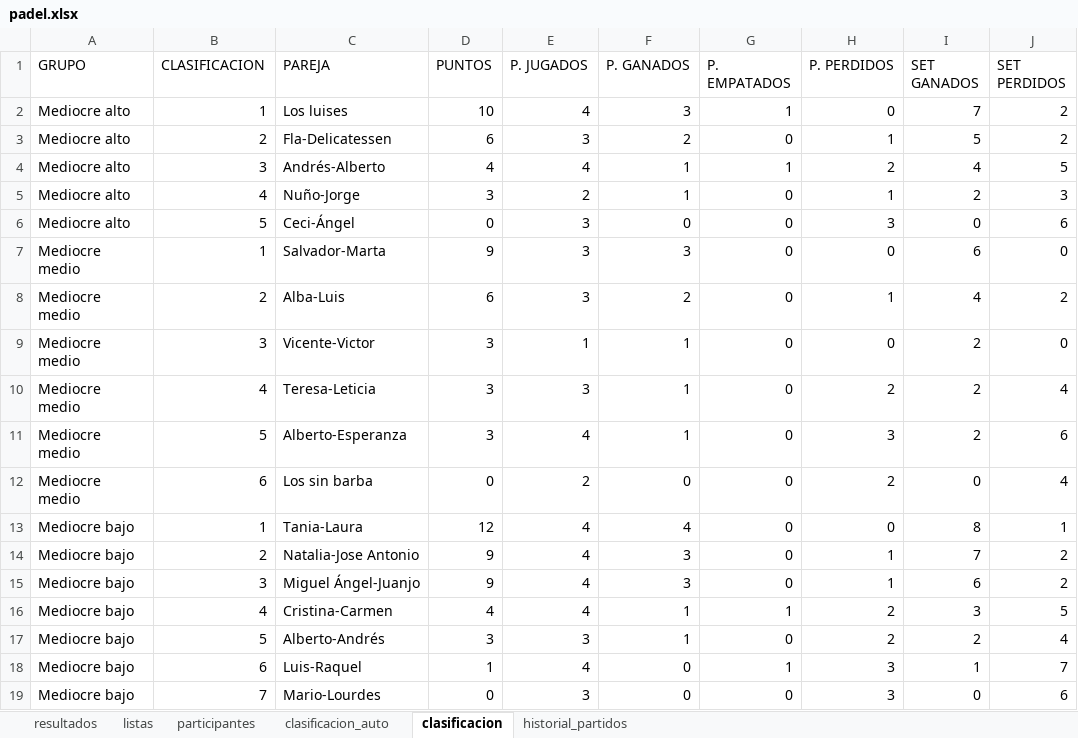
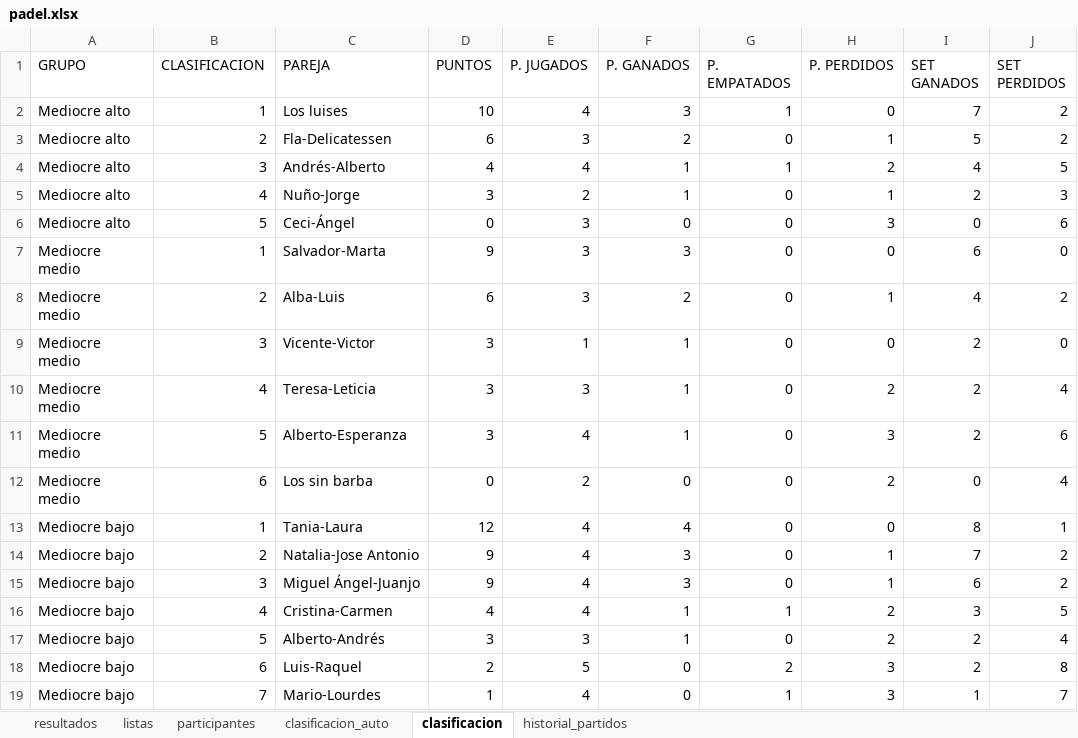
Before and after one commit to lcalle268/campeonato-padel, an Excel workbook: padel.xlsx, sheet clasificacion, drawn as a sheet; values as stored, in another font and other column widths than the file's, no borders; the diff names each change by its address in the sheet, - before the commit and + after, or states it on an @@ line.

```diff
--- a/padel.xlsx (sheet clasificacion)
+++ b/padel.xlsx (sheet clasificacion)
-D18 (PUNTOS): 1
+D18 (PUNTOS): 2
-E18 (P. JUGADOS): 4
+E18 (P. JUGADOS): 5
-G18 (P. EMPATADOS): 1
+G18 (P. EMPATADOS): 2
-I18 (SET GANADOS): 1
+I18 (SET GANADOS): 2
-J18 (SET PERDIDOS): 7
+J18 (SET PERDIDOS): 8
-D19 (PUNTOS): 0
+D19 (PUNTOS): 1
-E19 (P. JUGADOS): 3
+E19 (P. JUGADOS): 4
-G19 (P. EMPATADOS): 0
+G19 (P. EMPATADOS): 1
-I19 (SET GANADOS): 0
+I19 (SET GANADOS): 1
-J19 (SET PERDIDOS): 6
+J19 (SET PERDIDOS): 7
```
Also changed, not shown: sheet historial_partidos, sheet clasificacion_auto, sheet resultados.
